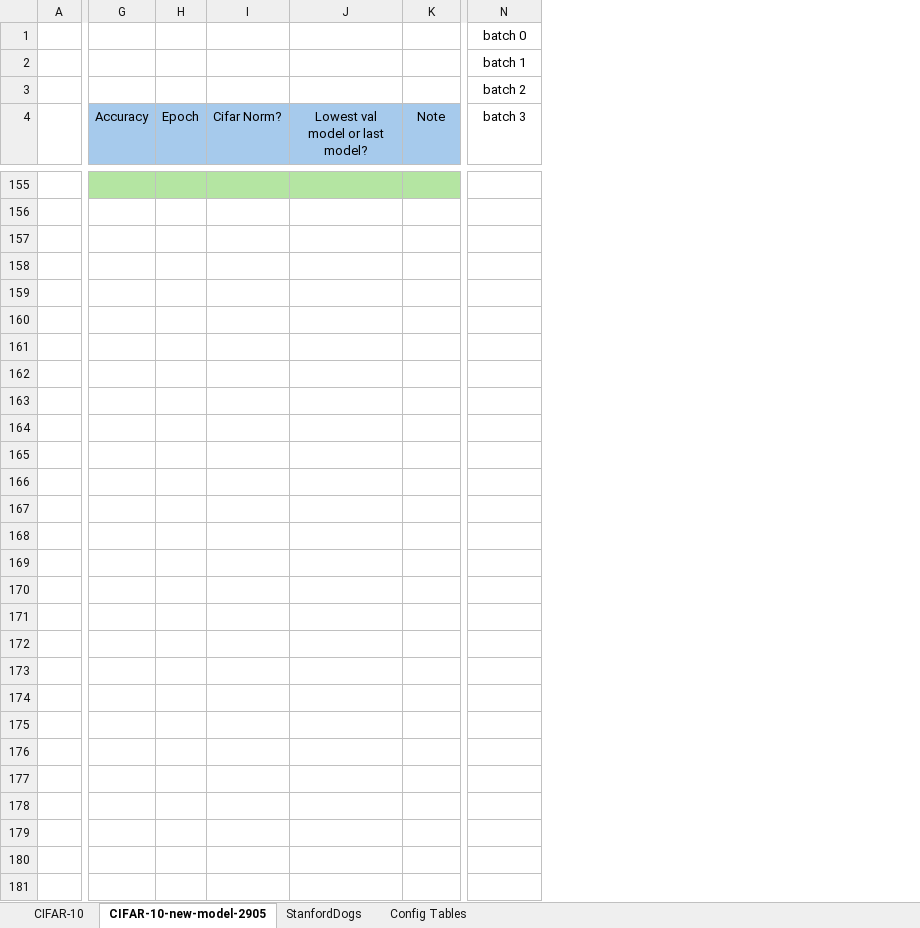
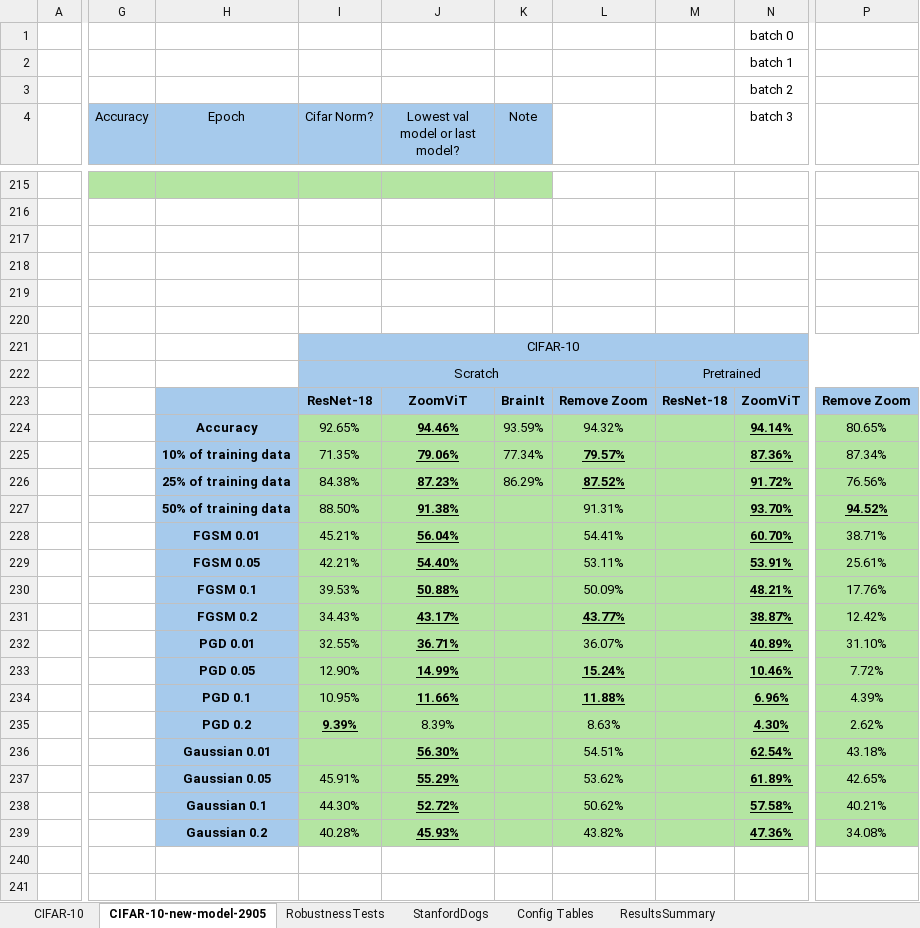
Before and after one commit to pran872/Brain-Network, an Excel workbook: results.xlsx, sheet CIFAR-10-new-model-2905, drawn as a sheet; only a part is shown, gaps mark what is left out; values as stored, in another font and other column widths than the file's, no borders; conditional formats not drawn; removed rows and columns are numbered as before the commit, all else as after; rows hold the shown columns only; the diff covers the shown part only; the diff names each change by its address in the sheet, - before the commit and + after, or states it on an @@ line.

```diff
--- a/results.xlsx (sheet CIFAR-10-new-model-2905)
+++ b/results.xlsx (sheet CIFAR-10-new-model-2905)
+sheet tab: RobustnessTests
+sheet tab: ResultsSummary
-column G (Accuracy), empty
-column H (Epoch), empty
-column I (Cifar Norm?), empty
-column J (Lowest val model or last model?), empty
+column G (Accuracy), empty
+column H (Epoch), rows 224-239: Accuracy | 10% of training data | 25% of training data | 50% of training data | FGSM 0.01 | FGSM 0.05 | FGSM 0.1 | FGSM 0.2 | PGD 0.01 | PGD 0.05 | PGD 0.1 | PGD 0.2 | Gaussian 0.01 | Gaussian 0.05 | Gaussian 0.1 | Gaussian 0.2
+column I (Cifar Norm?), rows 221-239: CIFAR-10 | Scratch | ResNet-18 | 92.65% | 71.35% | 84.38% | 88.50% | 45.21% | 42.21% | 39.53% | 34.43% | 32.55% | 12.90% | 10.95% | 9.39% |  | 45.91% | 44.30% | 40.28%
+column J (Lowest val model or last model?), rows 223-239: ZoomViT | 94.46% | 79.06% | 87.23% | 91.38% | 56.04% | 54.40% | 50.88% | 43.17% | 36.71% | 14.99% | 11.66% | 8.39% | 56.30% | 55.29% | 52.72% | 45.93%
+column L, rows 223-239: Remove Zoom | 94.32% | 79.57% | 87.52% | 91.31% | 54.41% | 53.11% | 50.09% | 43.77% | 36.07% | 15.24% | 11.88% | 8.63% | 54.51% | 53.62% | 50.62% | 43.82%
+column M, rows 222-223: Pretrained | ResNet-18
+column P, rows 223-239: Remove Zoom | 80.65% | 87.34% | 76.56% | 94.52% | 38.71% | 25.61% | 17.76% | 12.42% | 31.10% | 7.72% | 4.39% | 2.62% | 43.18% | 42.65% | 40.21% | 34.08%
-K221:K223 fill: none
+K221:K223 fill: #A6CAEC
-N221:N223 fill: none
+N221:N223 fill: #A6CAEC
-K223 (Note): (empty)
+K223 (Note): BrainIt
-N223 (batch 3): (empty)
+N223 (batch 3): ZoomViT
-K224 (Note): (empty)
+K224 (Note): 93.59%
-K224:K239 fill: none
+K224:K239 fill: #B4E5A2
-N224 (batch 3): (empty)
+N224 (batch 3): 94.14%
-N224:N239 fill: none
+N224:N239 fill: #B4E5A2
-K225 (Note): (empty)
+K225 (Note): 77.34%
-N225 (batch 3): (empty)
+N225 (batch 3): 87.36%
-K226 (Note): (empty)
+K226 (Note): 86.29%
-N226 (batch 3): (empty)
+N226 (batch 3): 91.72%
-N227 (batch 3): (empty)
+N227 (batch 3): 93.70%
-N228 (batch 3): (empty)
+N228 (batch 3): 60.70%
-N229 (batch 3): (empty)
+N229 (batch 3): 53.91%
-N230 (batch 3): (empty)
+N230 (batch 3): 48.21%
-N231 (batch 3): (empty)
+N231 (batch 3): 38.87%
-N232 (batch 3): (empty)
+N232 (batch 3): 40.89%
-N233 (batch 3): (empty)
+N233 (batch 3): 10.46%
-N234 (batch 3): (empty)
+N234 (batch 3): 6.96%
-N235 (batch 3): (empty)
+N235 (batch 3): 4.30%
-N236 (batch 3): (empty)
+N236 (batch 3): 62.54%
-N237 (batch 3): (empty)
+N237 (batch 3): 61.89%
-N238 (batch 3): (empty)
+N238 (batch 3): 57.58%
-row 239: (empty)
+row 239:  |  | Gaussian 0.2 | 40.28% | 45.93% |  | 43.82% |  | 47.36% | 34.08%
```
Also changed, not shown: 61 added rows, 1 removed row, 1 added column, 2 removed columns, 17 edited cells, cell formats and merged cells elsewhere in this sheet, sheet StanfordDogs, sheet CIFAR-10, sheet Config Tables, charts or pictures, 5 other files.
